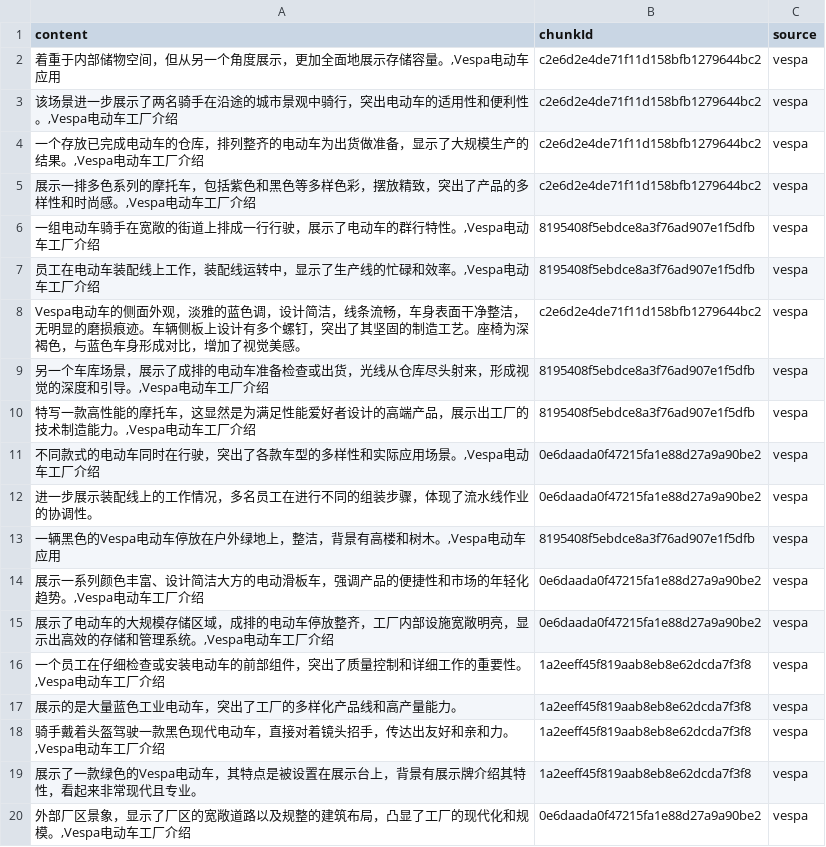
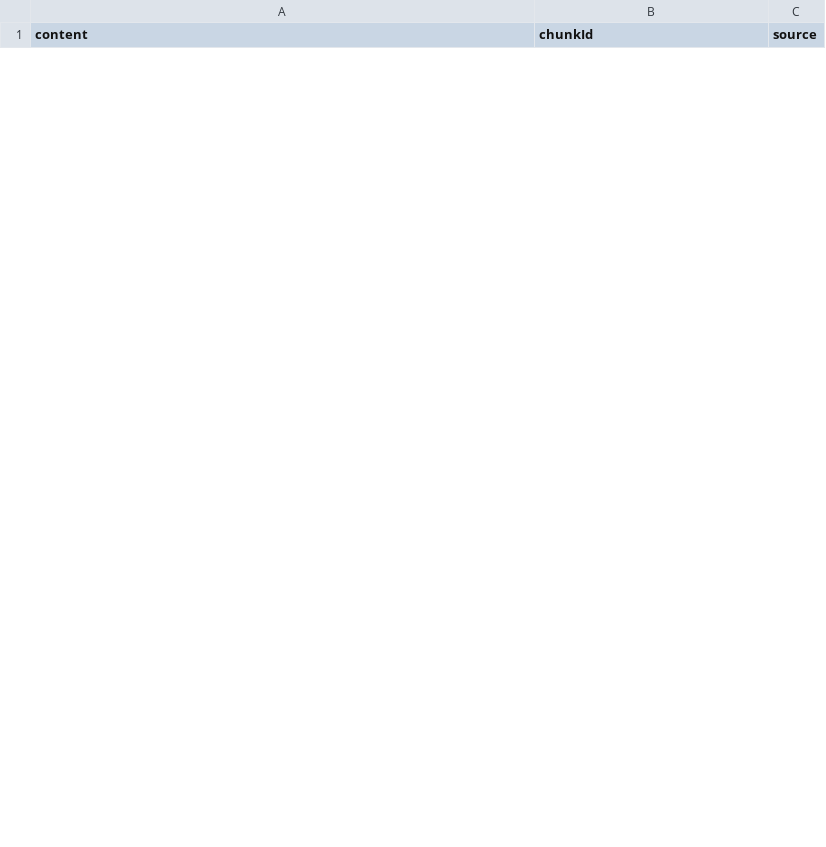
Before and after one commit to MyHutao/csv_neo4j, a CSV file: chunks.csv, drawn as a sheet; only a part is shown; the diff covers the shown part only.

```diff
--- a/chunks.csv
+++ b/chunks.csv
@@ -1,20 +1 @@
 content,chunkId,source
-"着重于内部储物空间，但从另一个角度展示，更加全面地展示存储容量。,Vespa电动车应用",c2e6d2e4de71f11d158bfb1279644bc2,vespa
-"该场景进一步展示了两名骑手在沿途的城市景观中骑行，突出电动车的适用性和便利性。,Vespa电动车工厂介绍",c2e6d2e4de71f11d158bfb1279644bc2,vespa
-"一个存放已完成电动车的仓库，排列整齐的电动车为出货做准备，显示了大规模生产的结果。,Vespa电动车工厂介绍",c2e6d2e4de71f11d158bfb1279644bc2,vespa
-"展示一排多色系列的摩托车，包括紫色和黑色等多样色彩，摆放精致，突出了产品的多样性和时尚感。,Vespa电动车工厂介绍",c2e6d2e4de71f11d158bfb1279644bc2,vespa
-"一组电动车骑手在宽敞的街道上排成一行行驶，展示了电动车的群行特性。,Vespa电动车工厂介绍",8195408f5ebdce8a3f76ad907e1f5dfb,vespa
-"员工在电动车装配线上工作，装配线运转中，显示了生产线的忙碌和效率。,Vespa电动车工厂介绍",8195408f5ebdce8a3f76ad907e1f5dfb,vespa
-Vespa电动车的侧面外观，淡雅的蓝色调，设计简洁，线条流畅，车身表面干净整洁，无明显的磨损痕迹。车辆侧板上设计有多个螺钉，突出了其坚固的制造工艺。座椅为深褐色，与蓝色车身形成对比，增加了视觉美感。,c2e6d2e4de71f11d158bfb1279644bc2,vespa
-"另一个车库场景，展示了成排的电动车准备检查或出货，光线从仓库尽头射来，形成视觉的深度和引导。,Vespa电动车工厂介绍",8195408f5ebdce8a3f76ad907e1f5dfb,vespa
-"特写一款高性能的摩托车，这显然是为满足性能爱好者设计的高端产品，展示出工厂的技术制造能力。,Vespa电动车工厂介绍",8195408f5ebdce8a3f76ad907e1f5dfb,vespa
-"不同款式的电动车同时在行驶，突出了各款车型的多样性和实际应用场景。,Vespa电动车工厂介绍",0e6daada0f47215fa1e88d27a9a90be2,vespa
-进一步展示装配线上的工作情况，多名员工在进行不同的组装步骤，体现了流水线作业的协调性。,0e6daada0f47215fa1e88d27a9a90be2,vespa
-"一辆黑色的Vespa电动车停放在户外绿地上，整洁，背景有高楼和树木。,Vespa电动车应用",8195408f5ebdce8a3f76ad907e1f5dfb,vespa
-"展示一系列颜色丰富、设计简洁大方的电动滑板车，强调产品的便捷性和市场的年轻化趋势。,Vespa电动车工厂介绍",0e6daada0f47215fa1e88d27a9a90be2,vespa
-"展示了电动车的大规模存储区域，成排的电动车停放整齐，工厂内部设施宽敞明亮，显示出高效的存储和管理系统。,Vespa电动车工厂介绍",0e6daada0f47215fa1e88d27a9a90be2,vespa
-"一个员工在仔细检查或安装电动车的前部组件，突出了质量控制和详细工作的重要性。,Vespa电动车工厂介绍",1a2eeff45f819aab8eb8e62dcda7f3f8,vespa
-展示的是大量蓝色工业电动车，突出了工厂的多样化产品线和高产量能力。,1a2eeff45f819aab8eb8e62dcda7f3f8,vespa
-"骑手戴着头盔驾驶一款黑色现代电动车，直接对着镜头招手，传达出友好和亲和力。,Vespa电动车工厂介绍",1a2eeff45f819aab8eb8e62dcda7f3f8,vespa
-展示了一款绿色的Vespa电动车，其特点是被设置在展示台上，背景有展示牌介绍其特性，看起来非常现代且专业。,1a2eeff45f819aab8eb8e62dcda7f3f8,vespa
-"外部厂区景象，显示了厂区的宽敞道路以及规整的建筑布局，凸显了工厂的现代化和规模。,Vespa电动车工厂介绍",0e6daada0f47215fa1e88d27a9a90be2,vespa
```
Also changed, not shown: 10 added rows and 22 removed rows elsewhere in this file, relations.csv, 1 other file.
